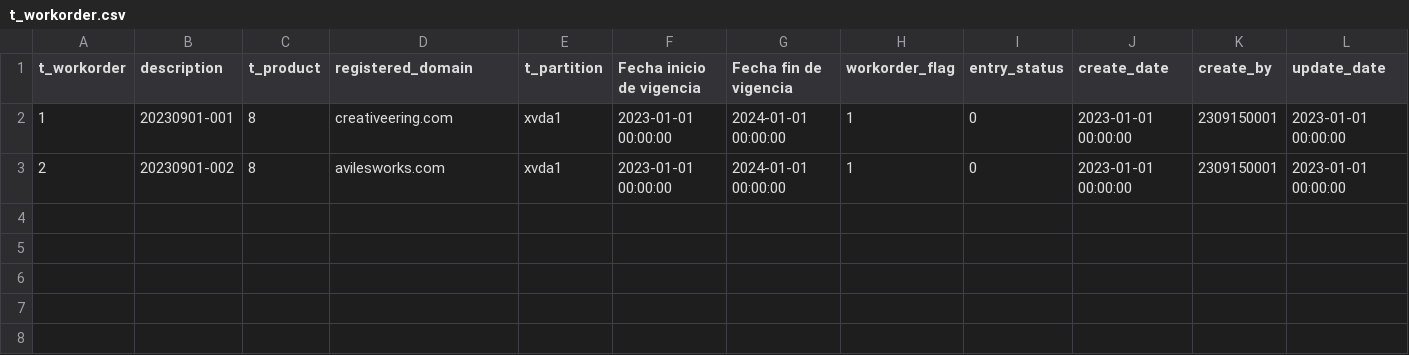
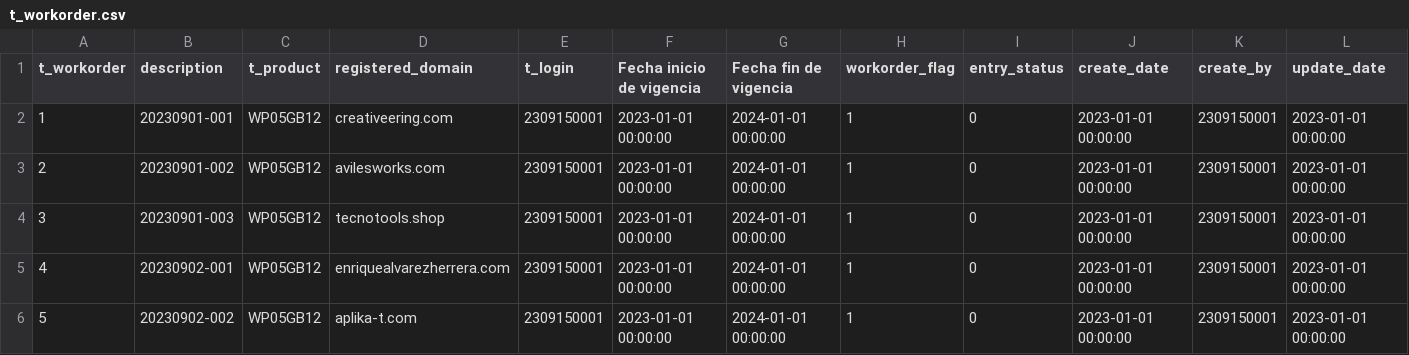
Before and after one commit to TCS2211194M1/Antares_project, a CSV file: tablas/t_workorder.csv, drawn as a sheet; only a part is shown; rows hold the shown columns only; the diff names each change by its address in the sheet, - before the commit and + after, or states it on an @@ line.

```diff
--- a/tablas/t_workorder.csv
+++ b/tablas/t_workorder.csv
-E1: t_partition
+E1: t_login
-C2:C3 (t_product): 8
+C2:C3 (t_product): WP05GB12
-E2:E3 (t_login): xvda1
+E2:E3 (t_login): 2309150001
+row 4: 3 | 20230901-003 | WP05GB12 | tecnotools.shop | 2309150001 | 2023-01-01 00:00:00 | 2024-01-01 00:00:00 | 1 | 0 | 2023-01-01 00:00:00 | 2309150001 | 2023-01-01 00:00:00
+row 5: 4 | 20230902-001 | WP05GB12 | enriquealvarezherrera.com | 2309150001 | 2023-01-01 00:00:00 | 2024-01-01 00:00:00 | 1 | 0 | 2023-01-01 00:00:00 | 2309150001 | 2023-01-01 00:00:00
+row 6: 5 | 20230902-002 | WP05GB12 | aplika-t.com | 2309150001 | 2023-01-01 00:00:00 | 2024-01-01 00:00:00 | 1 | 0 | 2023-01-01 00:00:00 | 2309150001 | 2023-01-01 00:00:00
```
Also changed, not shown: tablas/t_Product.csv, tablas/t_partition.csv, 5 other files.
